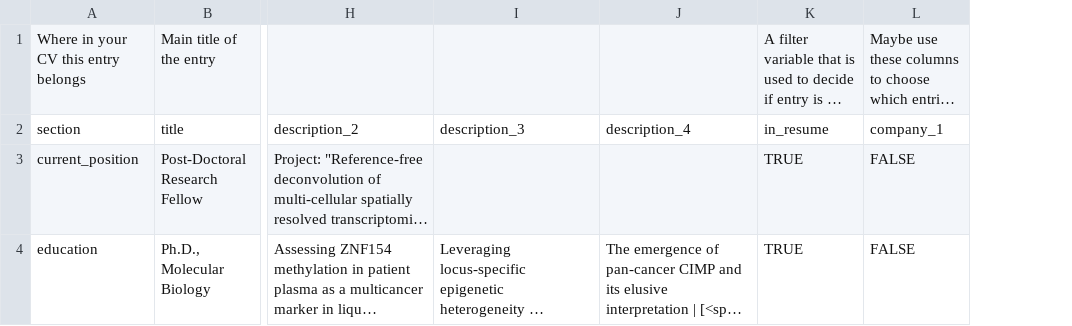
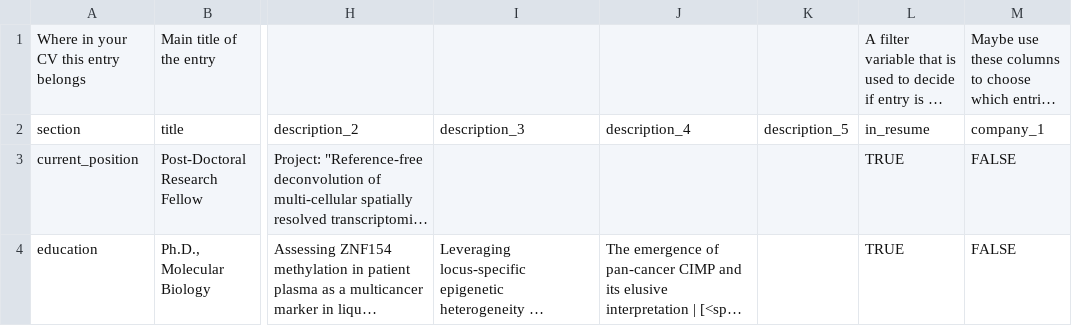
Before and after one commit to bmill3r/data_cv, a CSV file: my_resume_data/entries.csv, drawn as a sheet; only a part is shown, gaps mark what is left out; long unchanged cells end in …; the diff covers the shown part only; the diff names each change by its address in the sheet, - before the commit and + after, or states it on an @@ line.

Commit message:
expanded bullets and easier to swap in different resume templates

```diff
--- a/my_resume_data/entries.csv
+++ b/my_resume_data/entries.csv
+column K, row 2: description_5
```
Also changed, not shown: 2 added rows and 2 edited cells elsewhere in this file, my_cv_data/entries.csv, 5 other files.
